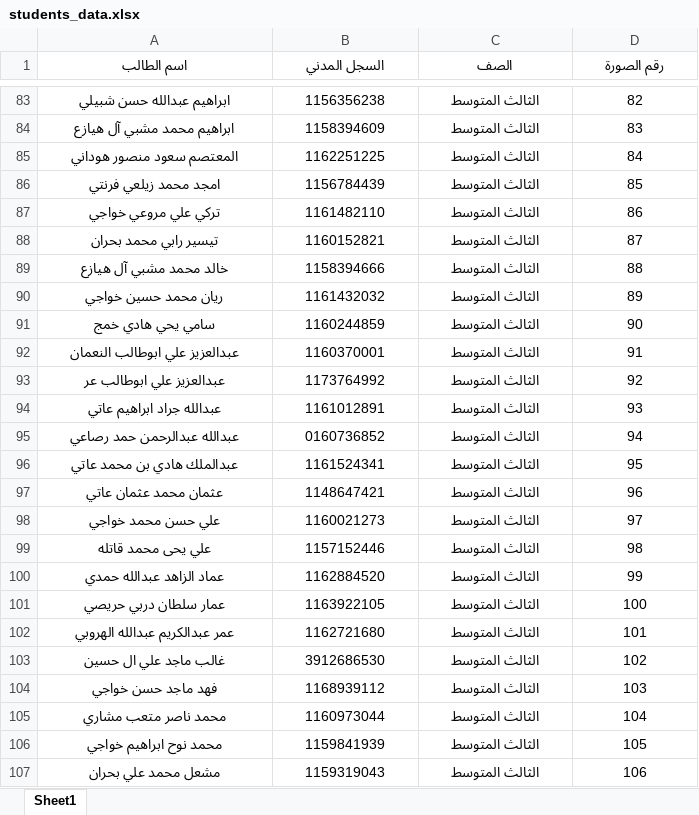
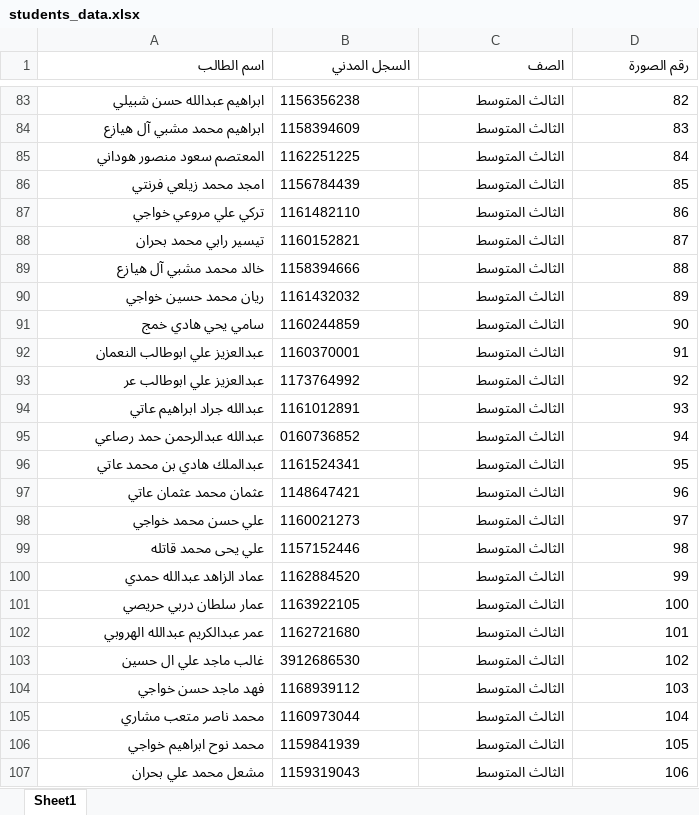
Before and after one commit to teacher-hazmi/shawahed, an Excel workbook: students_data.xlsx, sheet Sheet1, drawn as a sheet; only a part is shown, gaps mark what is left out; values as stored, in another font and other column widths than the file's, no borders; the diff covers the shown part only; the diff names each change by its address in the sheet, - before the commit and + after, or states it on an @@ line.

Commit message:
Add files via upload

```diff
--- a/students_data.xlsx (sheet Sheet1)
+++ b/students_data.xlsx (sheet Sheet1)
-A1:D1 alignment: center
+A1:D1 alignment: right
-A83:A107 alignment: center
+A83:A107 alignment: right
-B83:B107 alignment: center
+B83:B107 alignment: left
-C83:D107 alignment: center
+C83:D107 alignment: right
```
Also changed, not shown: cell formats elsewhere in this sheet.
